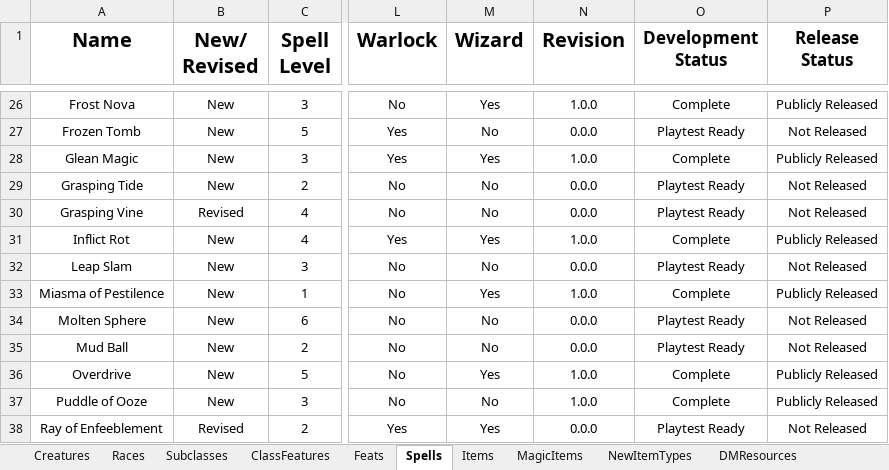
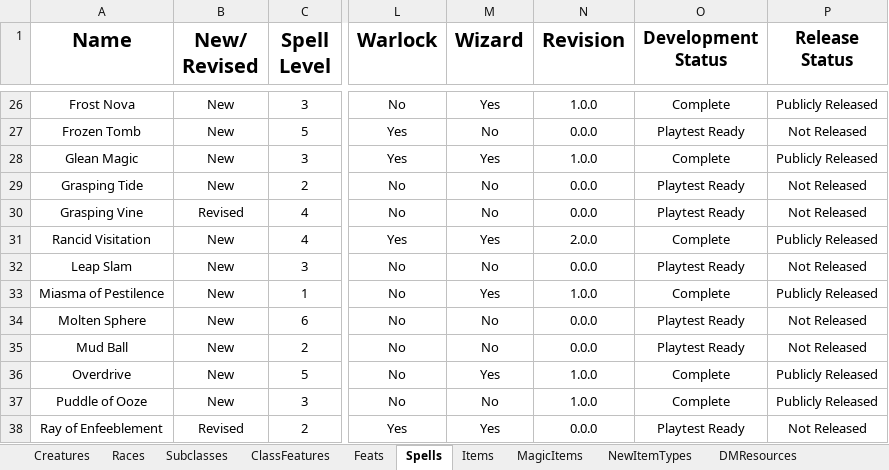
Before and after one commit to HankSnouwaert/DnD-Homebrew, an Excel workbook: ContentList.xlsx, sheet Spells, drawn as a sheet; only a part is shown, gaps mark what is left out; values as stored, in another font and other column widths than the file's, no borders; conditional formats not drawn; 1 other sheet too large or unreadable and not compared; the diff names each change by its address in the sheet, - before the commit and + after, or states it on an @@ line.

```diff
--- a/ContentList.xlsx (sheet Spells)
+++ b/ContentList.xlsx (sheet Spells)
-A31 (Name): Inflict Rot
+A31 (Name): Rancid Visitation
-N31 (Revision): 1.0.0
+N31 (Revision): 2.0.0
```
Also changed, not shown: sheet Creatures, sheet MagicItems, sheet NewItemTypes, sheet Subclasses, hidden cells.
